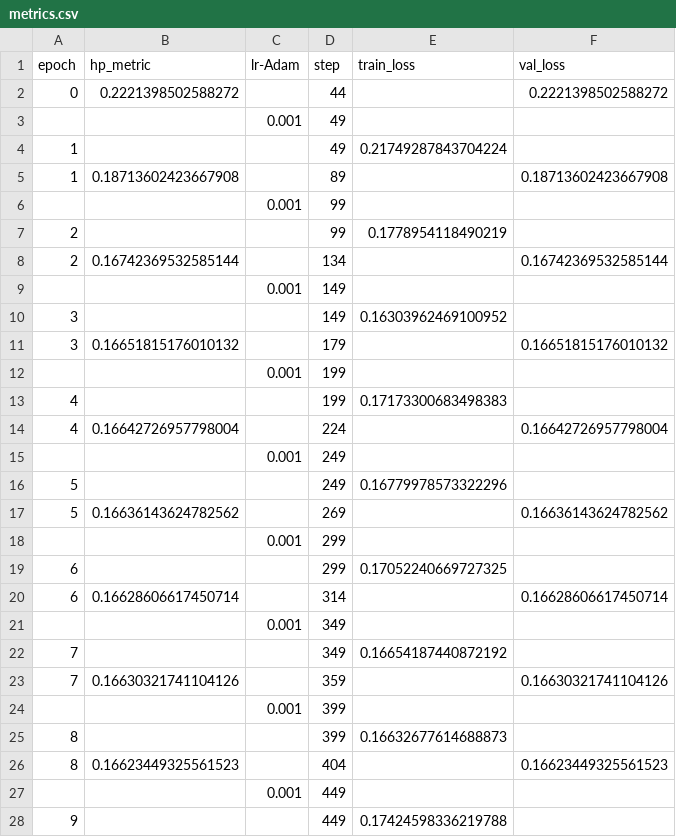
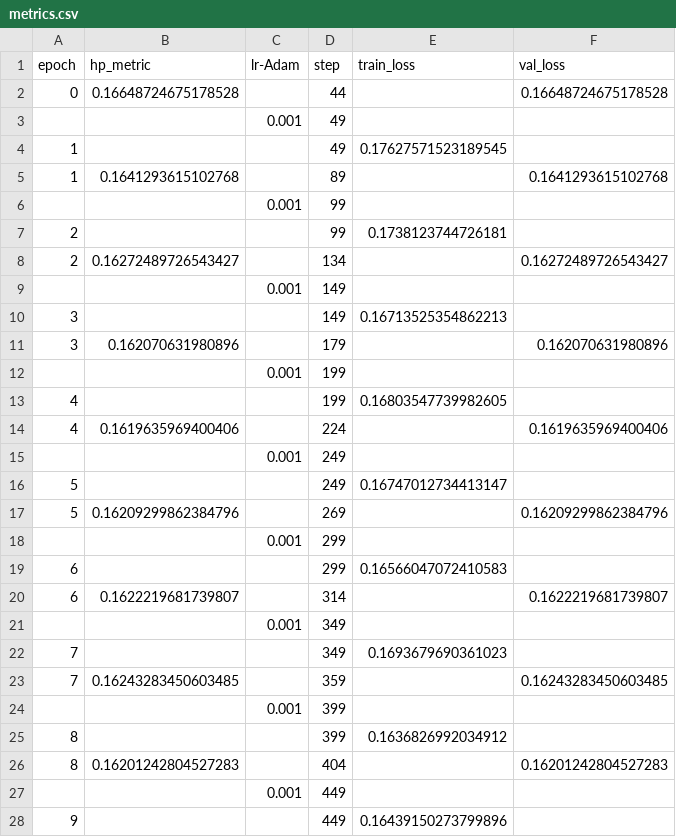
Before and after one commit to Gflinois/midichlorians, a CSV file: lightning_logs/version_0/metrics.csv, drawn as a sheet; only a part is shown; the diff covers the shown part only.

Commit message:
d_to_mne included in Data In Ram, not pretty code so could use some reworking to make it more readable and wayyyy shorter and more efficient. basic filtering and correction did not help at all the AI to learngit add .!

```diff
--- a/lightning_logs/version_0/metrics.csv
+++ b/lightning_logs/version_0/metrics.csv
@@ -1,28 +1,28 @@
 epoch,hp_metric,lr-Adam,step,train_loss,val_loss
-0,0.2221398502588272,,44,,0.2221398502588272
+0,0.16648724675178528,,44,,0.16648724675178528
 ,,0.001,49,,
-1,,,49,0.21749287843704224,
-1,0.18713602423667908,,89,,0.18713602423667908
+1,,,49,0.17627571523189545,
+1,0.1641293615102768,,89,,0.1641293615102768
 ,,0.001,99,,
-2,,,99,0.1778954118490219,
-2,0.16742369532585144,,134,,0.16742369532585144
+2,,,99,0.1738123744726181,
+2,0.16272489726543427,,134,,0.16272489726543427
 ,,0.001,149,,
-3,,,149,0.16303962469100952,
-3,0.16651815176010132,,179,,0.16651815176010132
+3,,,149,0.16713525354862213,
+3,0.162070631980896,,179,,0.162070631980896
 ,,0.001,199,,
-4,,,199,0.17173300683498383,
-4,0.16642726957798004,,224,,0.16642726957798004
+4,,,199,0.16803547739982605,
+4,0.1619635969400406,,224,,0.1619635969400406
 ,,0.001,249,,
-5,,,249,0.16779978573322296,
-5,0.16636143624782562,,269,,0.16636143624782562
+5,,,249,0.16747012734413147,
+5,0.16209299862384796,,269,,0.16209299862384796
 ,,0.001,299,,
-6,,,299,0.17052240669727325,
-6,0.16628606617450714,,314,,0.16628606617450714
+6,,,299,0.16566047072410583,
+6,0.1622219681739807,,314,,0.1622219681739807
 ,,0.001,349,,
-7,,,349,0.16654187440872192,
-7,0.16630321741104126,,359,,0.16630321741104126
+7,,,349,0.1693679690361023,
+7,0.16243283450603485,,359,,0.16243283450603485
 ,,0.001,399,,
-8,,,399,0.16632677614688873,
-8,0.16623449325561523,,404,,0.16623449325561523
+8,,,399,0.1636826992034912,
+8,0.16201242804527283,,404,,0.16201242804527283
 ,,0.001,449,,
-9,,,449,0.17424598336219788,
+9,,,449,0.16439150273799896,
```
Also changed, not shown: 61 edited cells elsewhere in this file, 6 other files.
